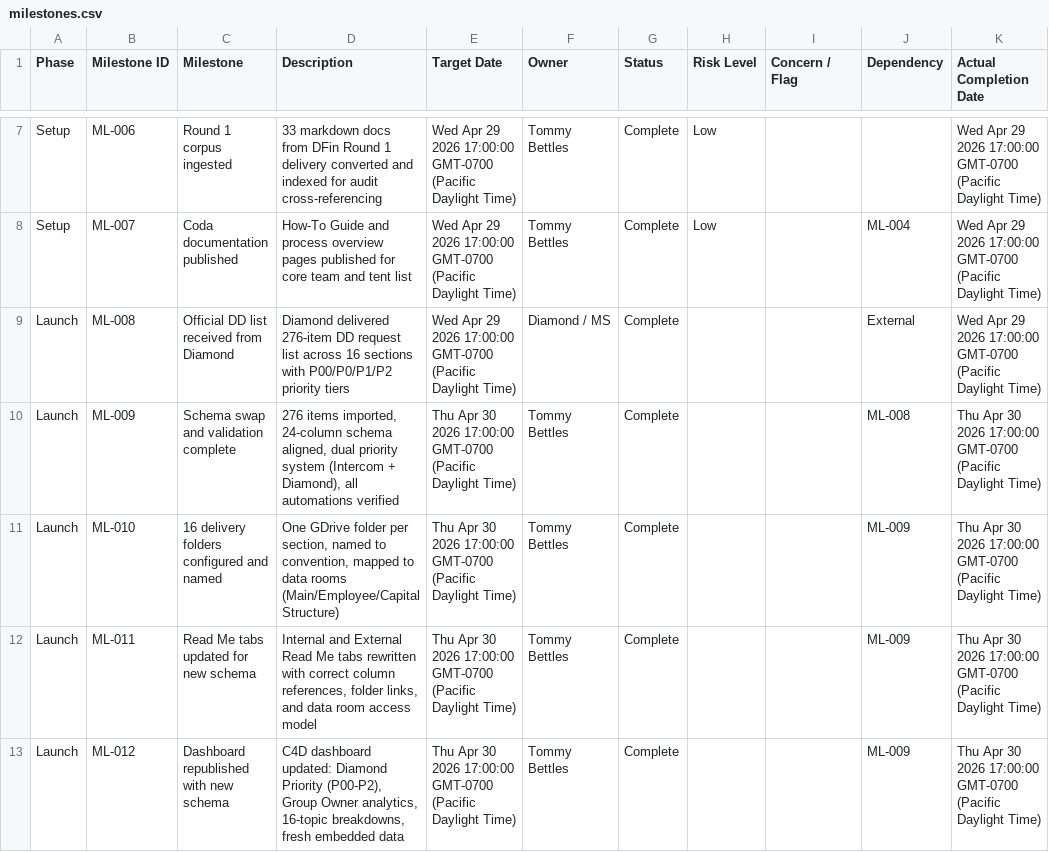
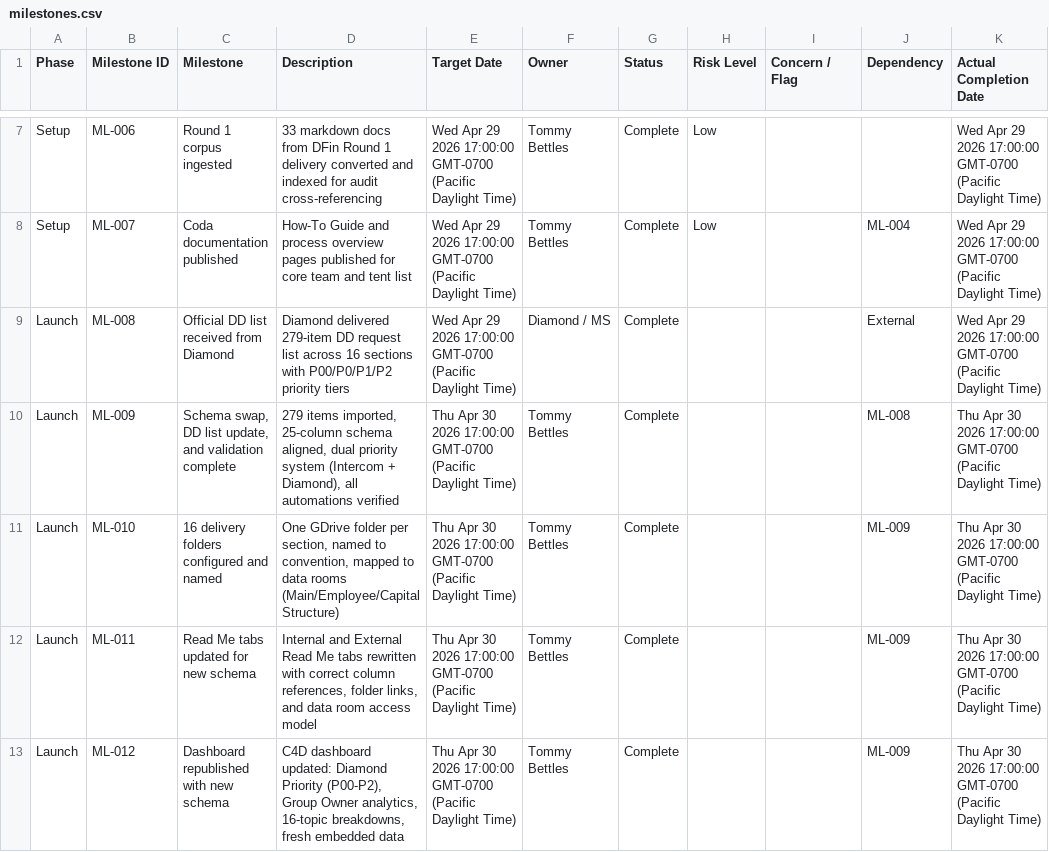
Before and after one commit to tbettles-code/integra-dd-data, a CSV file: data/milestones.csv, drawn as a sheet; only a part is shown, gaps mark what is left out; the diff covers the shown part only; the diff names each change by its address in the sheet, - before the commit and + after, or states it on an @@ line.

Commit message:
Update DD external view — 2026-05-01T19:48:04.854Z

```diff
--- a/data/milestones.csv
+++ b/data/milestones.csv
-D9 (Description): Diamond delivered 276-item DD request…
+D9 (Description): Diamond delivered 279-item DD request…
-C10 (Milestone): Schema swap and validation complete
+C10 (Milestone): Schema swap, DD list update, and validation complete
-D10 (Description): 276 items imported, 24-column schema aligned,…
+D10 (Description): 279 items imported, 25-column schema aligned,…
```
Also changed, not shown: 1 added row and 6 edited cells elsewhere in this file.
